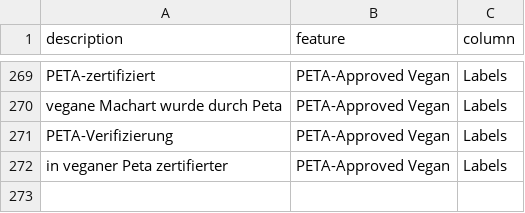
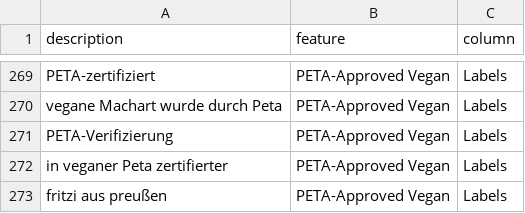
Before and after one commit to thegraphn/you_conscious, a CSV file: utils/data_dependencies/features.csv, drawn as a sheet; only a part is shown, gaps mark what is left out.

```diff
--- a/utils/data_dependencies/features.csv
+++ b/utils/data_dependencies/features.csv
@@ -272 +272,2 @@ PETA-Verifizierung;PETA-Approved Vegan;Labels
 in veganer Peta zertifierter;PETA-Approved Vegan;Labels
+fritzi aus preußen;PETA-Approved Vegan;Labels
```
Also changed, not shown: 12 other files.
